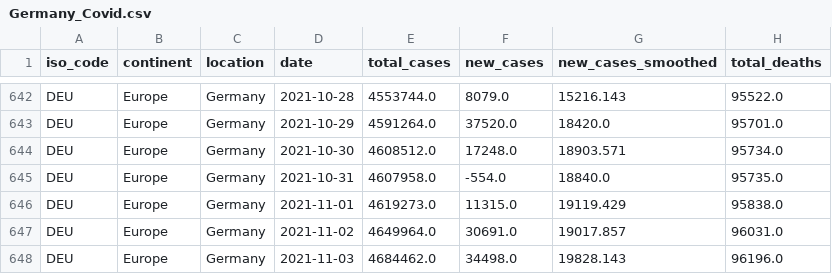
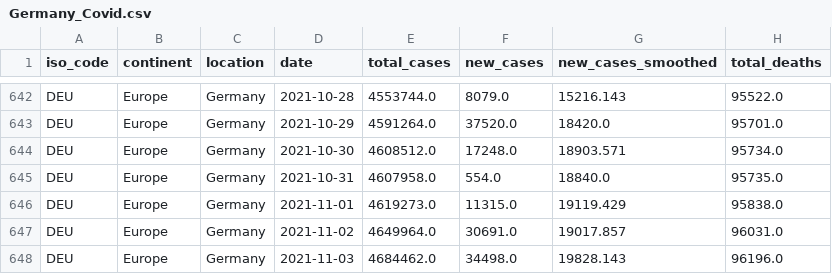
Before and after one commit to andrasbanki/Covid-Dashboard, a CSV file: frontend/static/data/Germany_Covid.csv, drawn as a sheet; only a part is shown, gaps mark what is left out; the diff covers the shown part only; the diff names each change by its address in the sheet, - before the commit and + after, or states it on an @@ line.

```diff
--- a/frontend/static/data/Germany_Covid.csv
+++ b/frontend/static/data/Germany_Covid.csv
-F645 (new_cases): -554.0
+F645 (new_cases): 554.0
```
Also changed, not shown: 5 edited cells elsewhere in this file, frontend/static/data/Austria_Covid.csv, frontend/static/data/Switzerland_Covid.csv, 9 other files.
